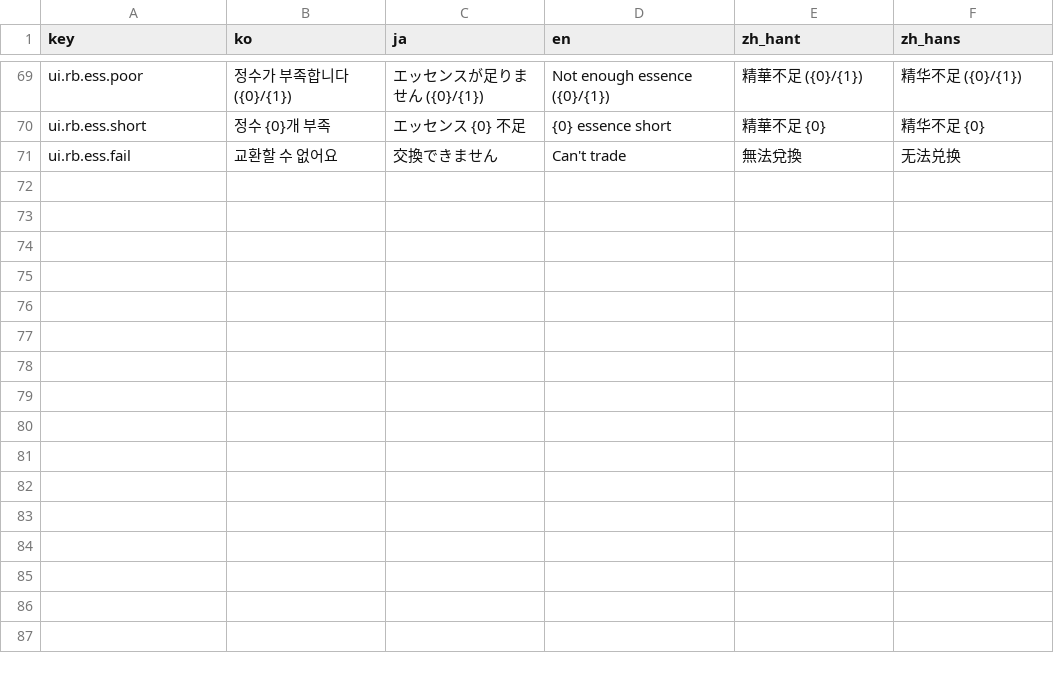
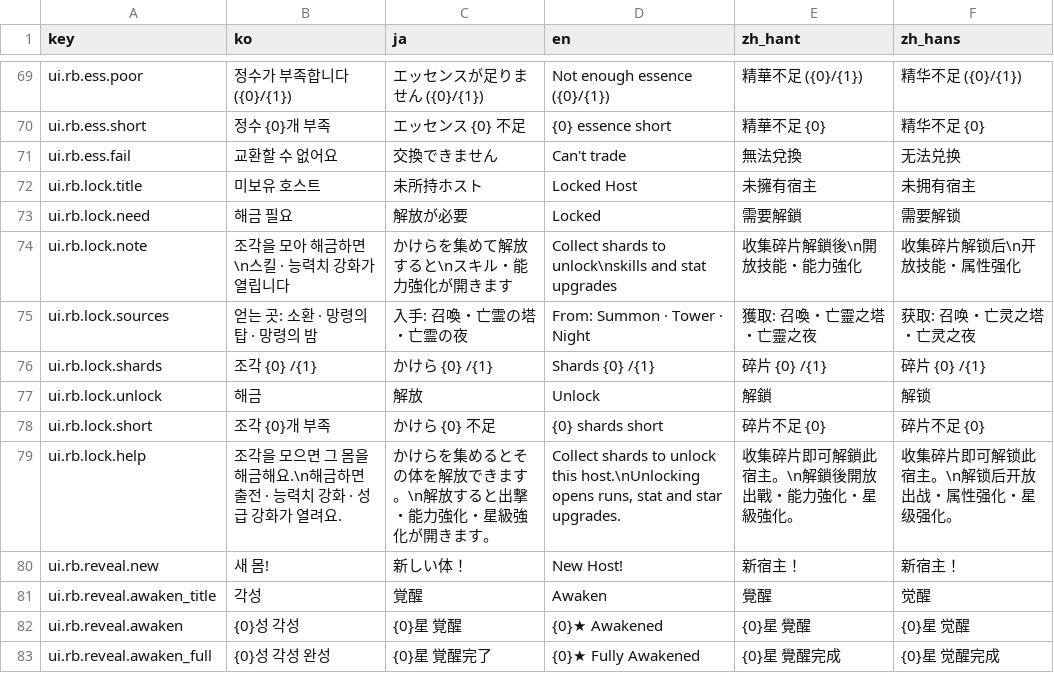
Before and after one commit to inpiawon-ui/AvengingSprit, a TSV file: Projects/AVSR/Localization/rb_strings_host.tsv, drawn as a sheet; only a part is shown, gaps mark what is left out.

```diff
--- a/Projects/AVSR/Localization/rb_strings_host.tsv
+++ b/Projects/AVSR/Localization/rb_strings_host.tsv
@@ -71 +71,13 @@ ui.rb.ess.short	정수 {0}개 부족	エッセンス {0} 不足	{0} essence shor
 ui.rb.ess.fail	교환할 수 없어요	交換できません	Can't trade	無法兌換	无法兑换
+ui.rb.lock.title	미보유 호스트	未所持ホスト	Locked Host	未擁有宿主	未拥有宿主
+ui.rb.lock.need	해금 필요	解放が必要	Locked	需要解鎖	需要解锁
+ui.rb.lock.note	조각을 모아 해금하면\n스킬 · 능력치 강화가 열립니다	かけらを集めて解放すると\nスキル・能力強化が開きます	Collect shards to unlock\nskills and stat upgrades	收集碎片解鎖後\n開放技能・能力強化	收集碎片解锁后\n开放技能・属性强化
+ui.rb.lock.sources	얻는 곳: 소환 · 망령의 탑 · 망령의 밤	入手: 召喚・亡霊の塔・亡霊の夜	From: Summon · Tower · Night	獲取: 召喚・亡靈之塔・亡靈之夜	获取: 召唤・亡灵之塔・亡灵之夜
+ui.rb.lock.shards	조각 {0} /{1}	かけら {0} /{1}	Shards {0} /{1}	碎片 {0} /{1}	碎片 {0} /{1}
+ui.rb.lock.unlock	해금	解放	Unlock	解鎖	解锁
+ui.rb.lock.short	조각 {0}개 부족	かけら {0} 不足	{0} shards short	碎片不足 {0}	碎片不足 {0}
+ui.rb.lock.help	조각을 모으면 그 몸을 해금해요.\n해금하면 출전 · 능력치 강화 · 성급 강화가 열려요.	かけらを集めるとその体を解放できます。\n解放すると出撃・能力強化・星級強化が開きます。	Collect shards to unlock this host.\nUnlocking opens runs, stat and star upgrades.	收集碎片即可解鎖此宿主。\n解鎖後開放出戰・能力強化・星級強化。	收集碎片即可解锁此宿主。\n解锁后开放出战・属性强化・星级强化。
+ui.rb.reveal.new	새 몸!	新しい体！	New Host!	新宿主！	新宿主！
+ui.rb.reveal.awaken_title	각성	覚醒	Awaken	覺醒	觉醒
+ui.rb.reveal.awaken	{0}성 각성	{0}星 覚醒	{0}★ Awakened	{0}星 覺醒	{0}星 觉醒
+ui.rb.reveal.awaken_full	{0}성 각성 완성	{0}星 覚醒完了	{0}★ Fully Awakened	{0}星 覺醒完成	{0}星 觉醒完成
```
Also changed, not shown: Projects/AVSR/Localization/AVSR_Strings.tsv, 30 other files.
